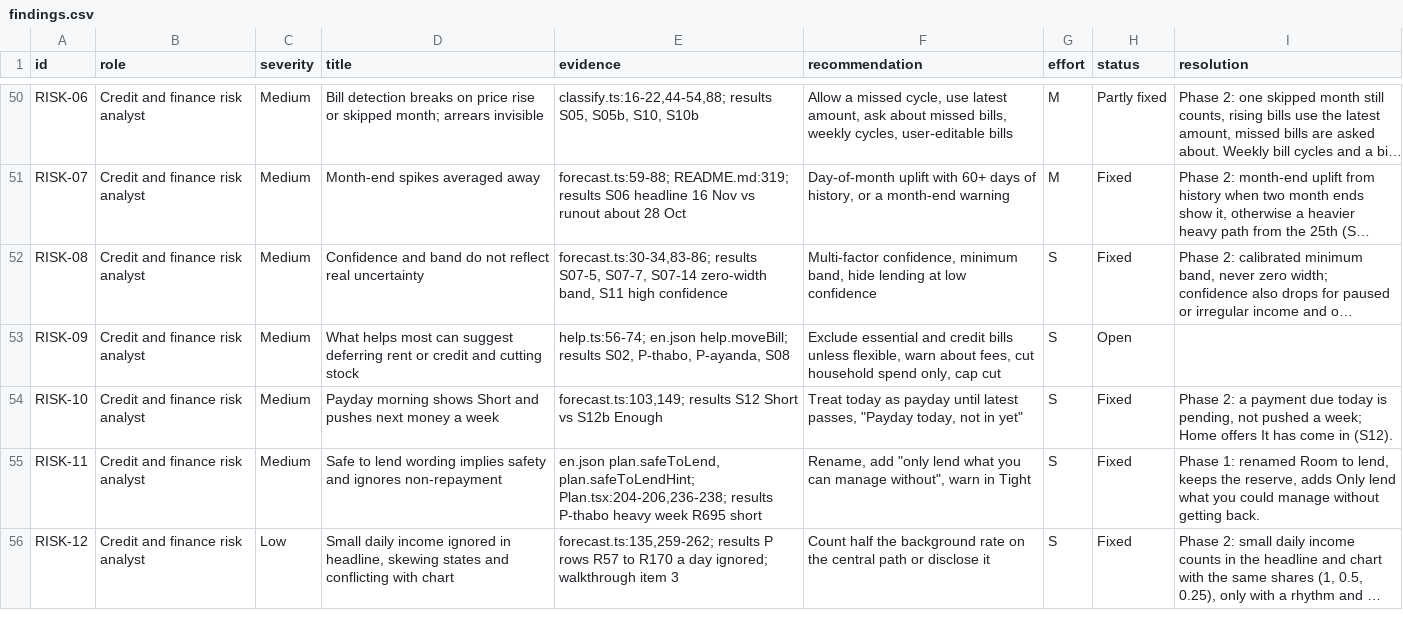
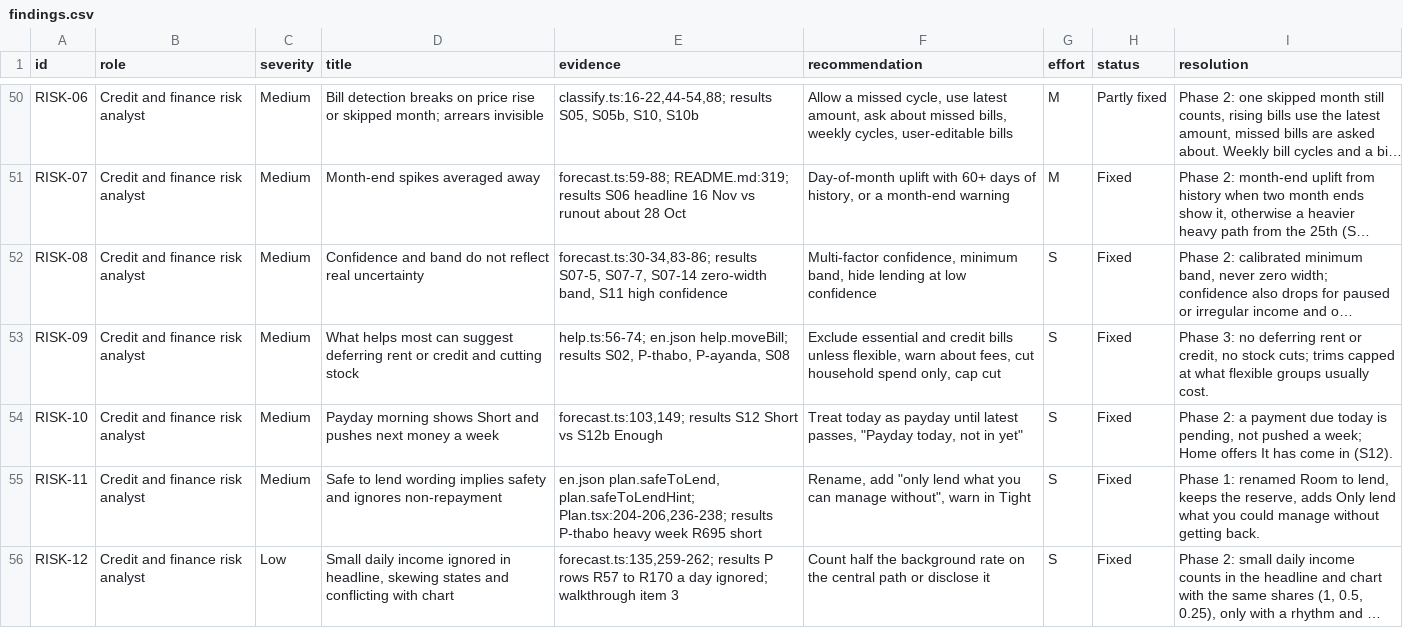
Before and after one commit to matamela-m/tengo-finance, a CSV file: docs/review/findings.csv, drawn as a sheet; only a part is shown, gaps mark what is left out; long unchanged cells end in …; the diff covers the shown part only; the diff names each change by its address in the sheet, - before the commit and + after, or states it on an @@ line.

```diff
--- a/docs/review/findings.csv
+++ b/docs/review/findings.csv
-H53 (status): Open
+H53 (status): Fixed
-I53 (resolution): (empty)
+I53 (resolution): Phase 3: no deferring rent or credit, no stock cuts; trims capped at what flexible groups usually cost.
```
Also changed, not shown: 54 edited cells elsewhere in this file, 49 other files.
